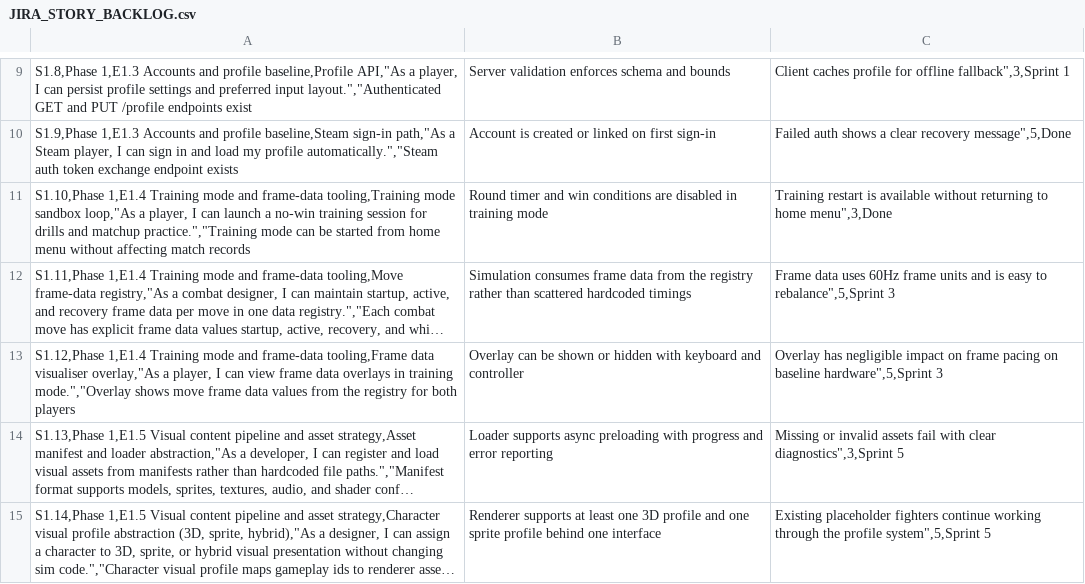
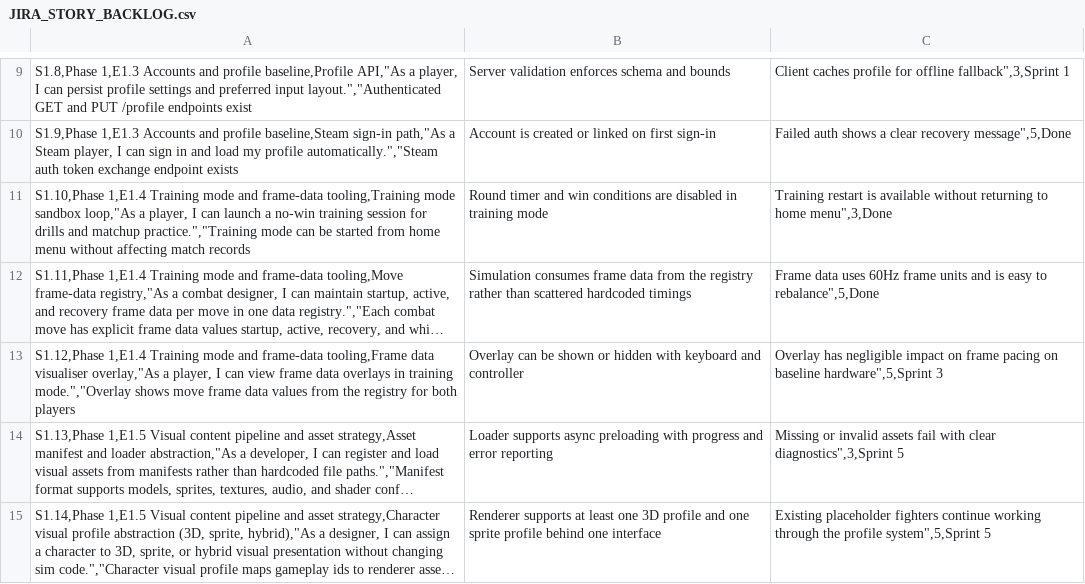
Before and after one commit to morrisjam/animated-octo-lana, a CSV file: JIRA_STORY_BACKLOG.csv, drawn as a sheet; only a part is shown, gaps mark what is left out; long unchanged cells end in …; the diff names each change by its address in the sheet, - before the commit and + after, or states it on an @@ line.

Commit message:
feat(sim): complete S1.11 move frame-data registry

```diff
--- a/JIRA_STORY_BACKLOG.csv
+++ b/JIRA_STORY_BACKLOG.csv
-C12: …easy to rebalance",5,Sprint 3
+C12: …easy to rebalance",5,Done
```
Also changed, not shown: 10 other files.
